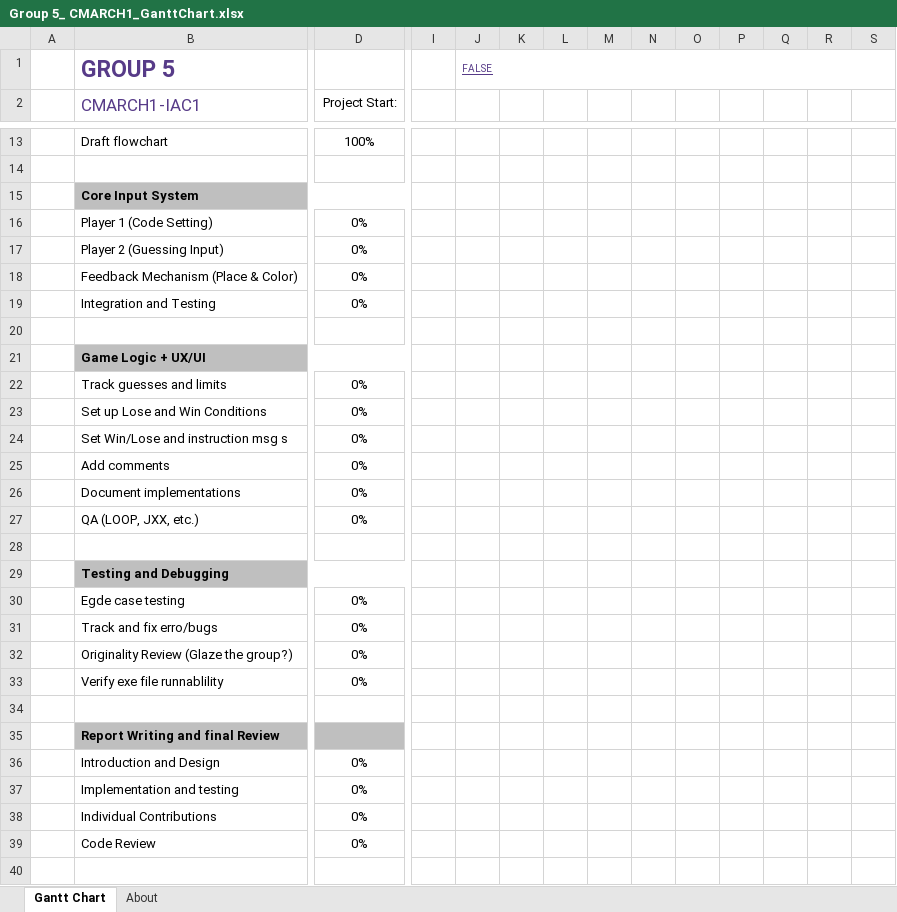
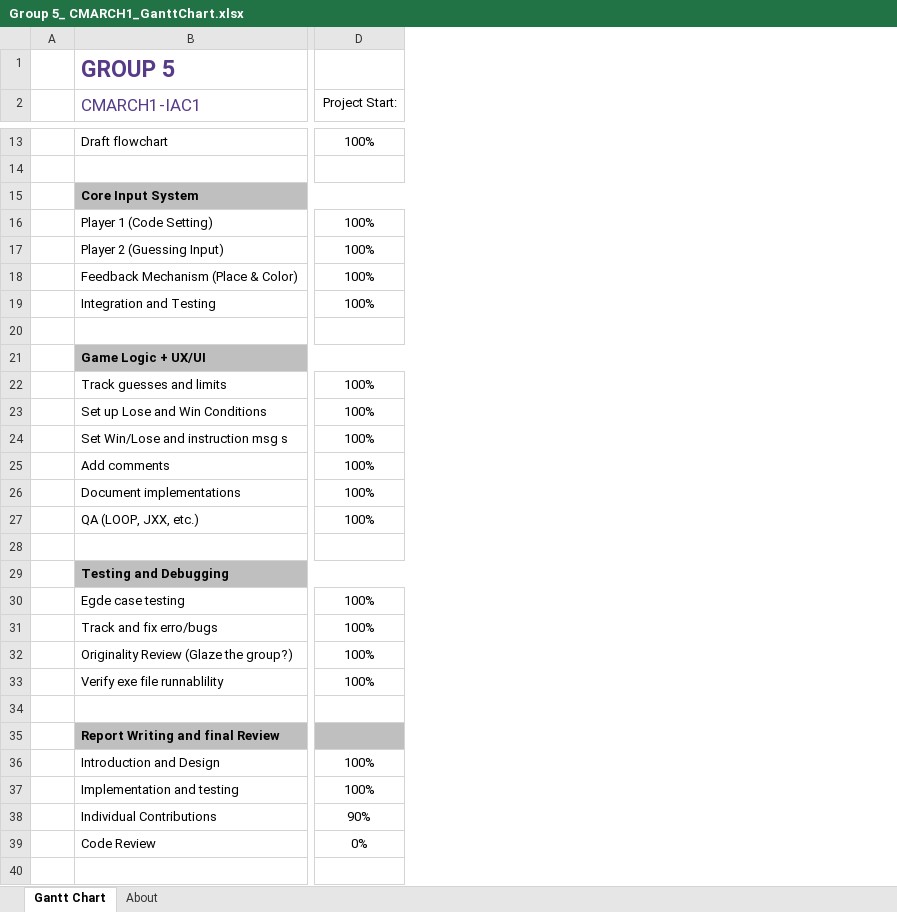
Before and after one commit to egwolk/assembly-language-color-code-guessing-game, an Excel workbook: Group 5_ CMARCH1_GanttChart.xlsx, sheet Gantt Chart, drawn as a sheet; only a part is shown, gaps mark what is left out; values as stored, in another font and other column widths than the file's, no borders; conditional formats not drawn; removed rows and columns are numbered as before the commit, all else as after; the diff covers the shown part only; the diff names each change by its address in the sheet, - before the commit and + after, or states it on an @@ line.

```diff
--- a/Group 5_ CMARCH1_GanttChart.xlsx (sheet Gantt Chart)
+++ b/Group 5_ CMARCH1_GanttChart.xlsx (sheet Gantt Chart)
-column I, empty
-column J, row 1: FALSE
-column K, empty
-column L, empty
-column M, empty
-column N, empty
-column O, empty
-column P, empty
-column Q, empty
-column R, empty
-column S, empty
-D16:D19 (Project Start:): 0%
+D16:D19 (Project Start:): 100%
-D22:D27 (Project Start:): 0%
+D22:D27 (Project Start:): 100%
-D30:D33 (Project Start:): 0%
+D30:D33 (Project Start:): 100%
-D36:D37 (Project Start:): 0%
+D36:D37 (Project Start:): 100%
-D38 (Project Start:): 0%
+D38 (Project Start:): 90%
```
Also changed, not shown: 14 added columns, 3 removed columns, 3 edited cells and merged cells elsewhere in this sheet, formulas that keep their value.
